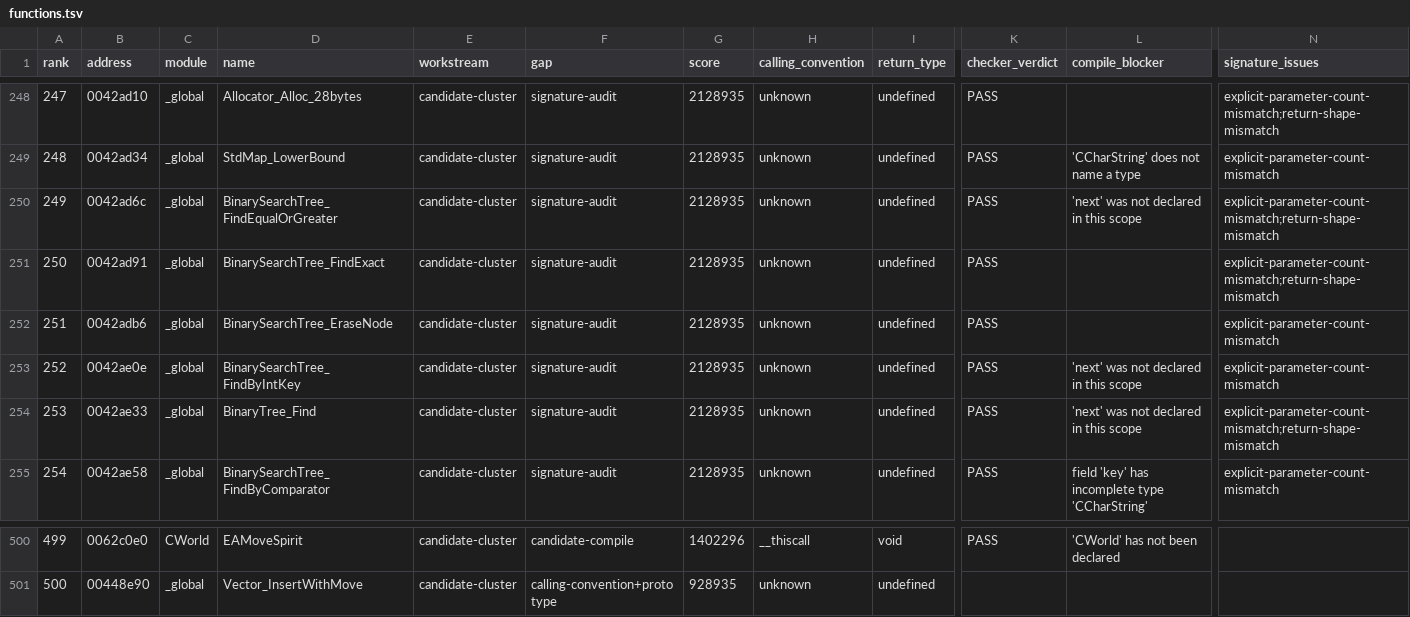
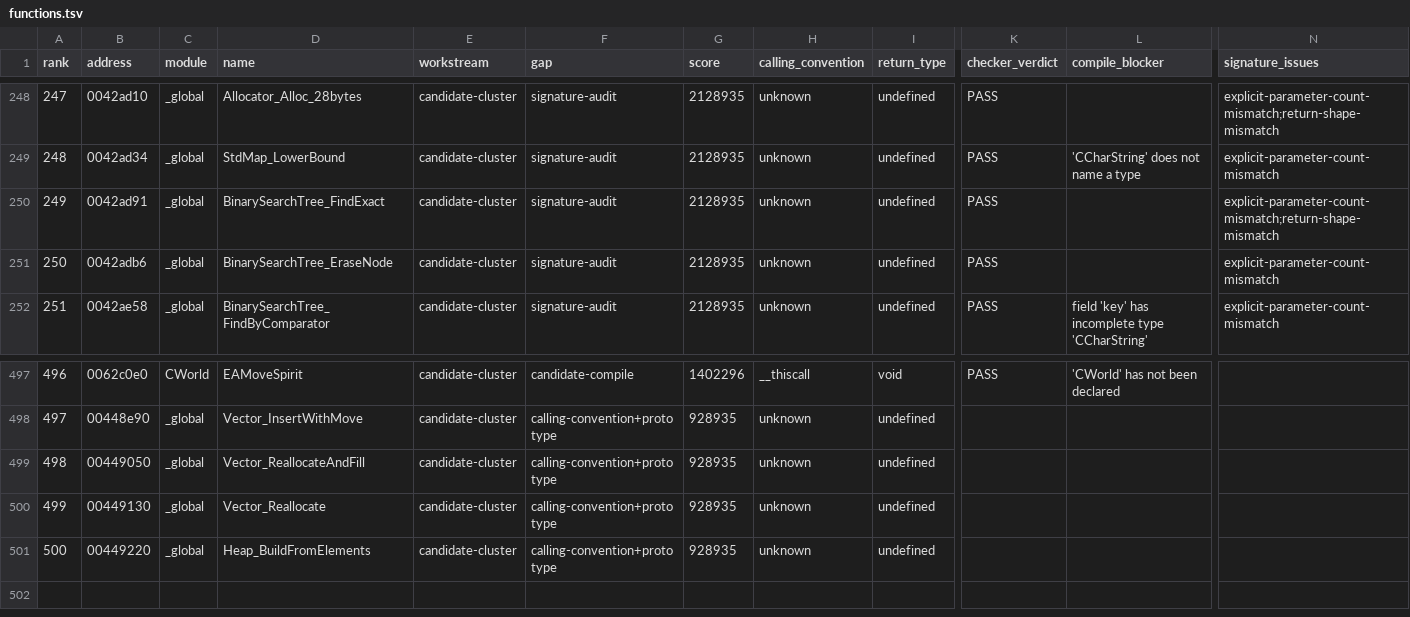
Before and after one commit to BuffJesus/FableDecomp, a TSV file: rebuild/backlog/functions.tsv, drawn as a sheet; only a part is shown, gaps mark what is left out; removed rows and columns are numbered as before the commit, all else as after; rows hold the shown columns only; the diff names each change by its address in the sheet, - before the commit and + after, or states it on an @@ line.

```diff
--- a/rebuild/backlog/functions.tsv
+++ b/rebuild/backlog/functions.tsv
-row 250: 249 | 0042ad6c | _global | BinarySearchTree_FindEqualOrGreater | candidate-cluster | signature-audit | 2128935 | unknown | undefined | PASS | 'next' was not declared in this scope | explicit-parameter-count-mismatch;return-shape-mismatch
@@ column A (rank) renumbered between rows 250 and 498 @@
-row 253: 252 | 0042ae0e | _global | BinarySearchTree_FindByIntKey | candidate-cluster | signature-audit | 2128935 | unknown | undefined | PASS | 'next' was not declared in this scope | explicit-parameter-count-mismatch
-row 254: 253 | 0042ae33 | _global | BinaryTree_Find | candidate-cluster | signature-audit | 2128935 | unknown | undefined | PASS | 'next' was not declared in this scope | explicit-parameter-count-mismatch;return-shape-mismatch
+row 499: 498 | 00449050 | _global | Vector_ReallocateAndFill | candidate-cluster | calling-convention+prototype | 928935 | unknown | undefined
+row 500: 499 | 00449130 | _global | Vector_Reallocate | candidate-cluster | calling-convention+prototype | 928935 | unknown | undefined
+row 501: 500 | 00449220 | _global | Heap_BuildFromElements | candidate-cluster | calling-convention+prototype | 928935 | unknown | undefined
```
Also changed, not shown: rebuild/backlog/candidate-quick-wins.tsv, rebuild/manifest/modules.tsv, 38 other files.
